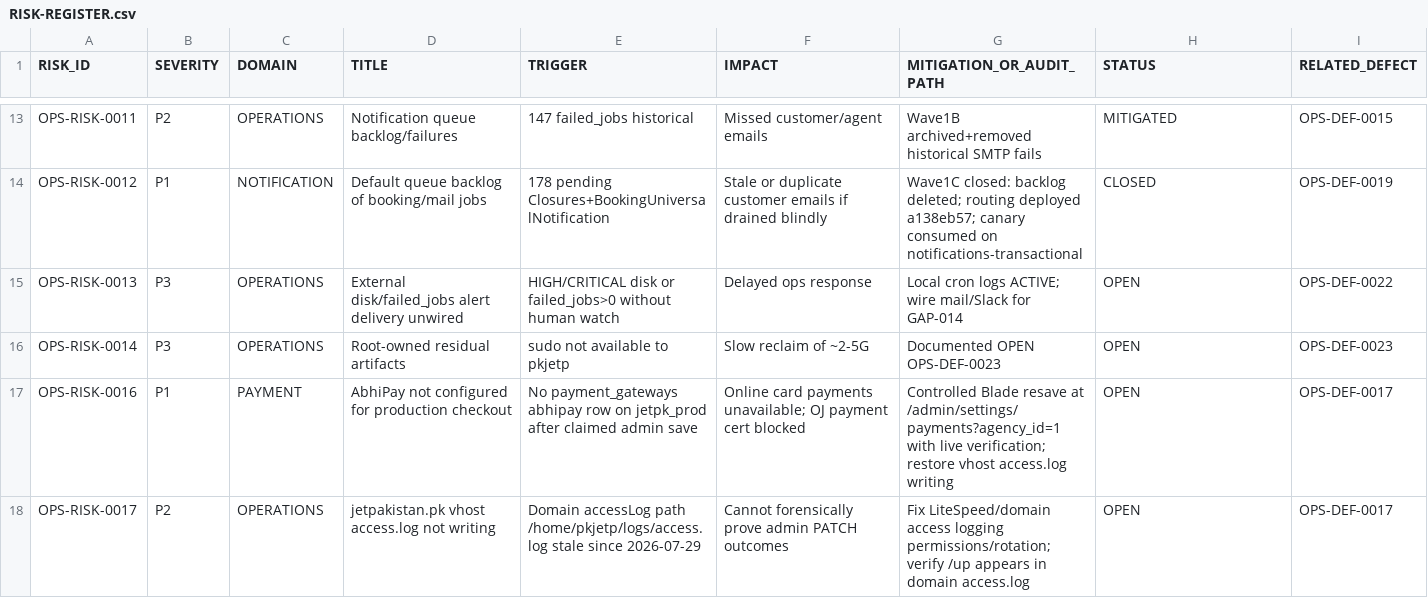
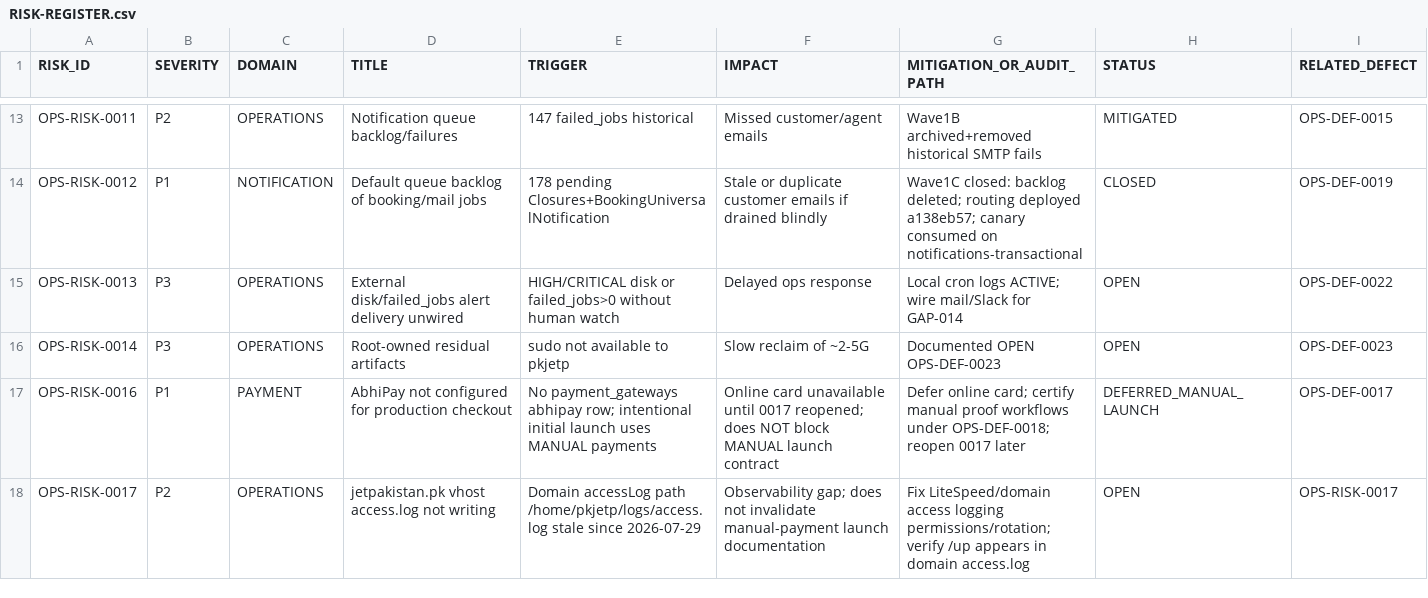
Before and after one commit to haseebpytdev/jetpk, a CSV file: docs/evidence/jp-ops-readiness-01/RISK-REGISTER.csv, drawn as a sheet; only a part is shown, gaps mark what is left out.

```diff
--- a/docs/evidence/jp-ops-readiness-01/RISK-REGISTER.csv
+++ b/docs/evidence/jp-ops-readiness-01/RISK-REGISTER.csv
@@ -16,3 +16,3 @@ OPS-RISK-0013,P3,OPERATIONS,External disk/failed_jobs alert delivery unwired,HIG
 OPS-RISK-0014,P3,OPERATIONS,Root-owned residual artifacts,sudo not available to pkjetp,Slow reclaim of ~2-5G,Documented OPEN OPS-DEF-0023,OPEN,OPS-DEF-0023
-OPS-RISK-0016,P1,PAYMENT,AbhiPay not configured for production checkout,No payment_gateways abhipay row on jetpk_prod after claimed admin save,Online card payments unavailable; OJ payment cert blocked,Controlled Blade resave at /admin/settings/payments?agency_id=1 with live verification; restore vhost access.log writing,OPEN,OPS-DEF-0017
-OPS-RISK-0017,P2,OPERATIONS,jetpakistan.pk vhost access.log not writing,Domain accessLog path /home/pkjetp/logs/access.log stale since 2026-07-29,Cannot forensically prove admin PATCH outcomes,Fix LiteSpeed/domain access logging permissions/rotation; verify /up appears in domain access.log,OPEN,OPS-DEF-0017
+OPS-RISK-0016,P1,PAYMENT,AbhiPay not configured for production checkout,No payment_gateways abhipay row; intentional initial launch uses MANUAL payments,Online card unavailable until 0017 reopened; does NOT block MANUAL launch contract,Defer online card; certify manual proof workflows under OPS-DEF-0018; reopen 0017 later,DEFERRED_MANUAL_LAUNCH,OPS-DEF-0017
+OPS-RISK-0017,P2,OPERATIONS,jetpakistan.pk vhost access.log not writing,Domain accessLog path /home/pkjetp/logs/access.log stale since 2026-07-29,Observability gap; does not invalidate manual-payment launch documentation,Fix LiteSpeed/domain access logging permissions/rotation; verify /up appears in domain access.log,OPEN,OPS-RISK-0017
```
Also changed, not shown: docs/evidence/jp-ops-readiness-01/DEFECT-LEDGER.csv, docs/evidence/jp-ops-readiness-01/OPERATIONAL-GAP-REGISTER.csv, 6 other files.
